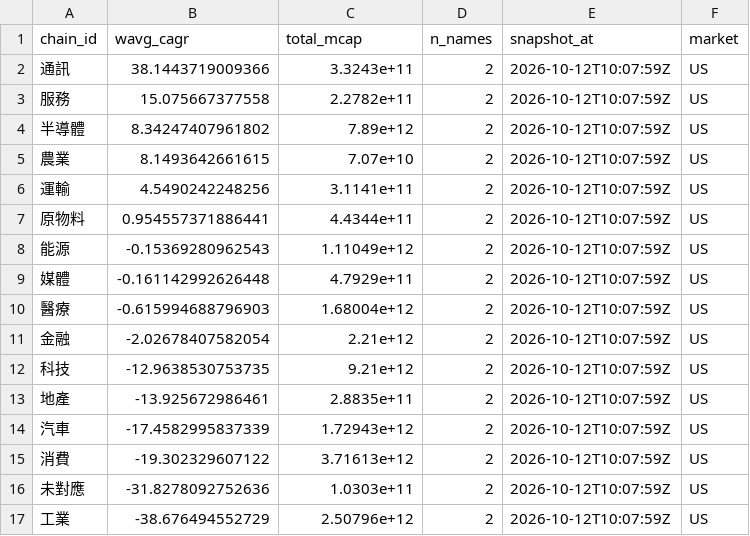
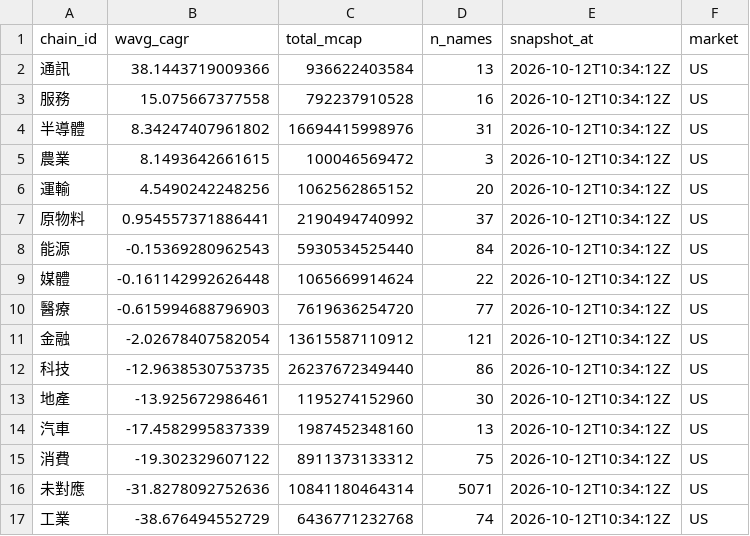
Before and after one commit to lawrencekuo1118/theYNowApp, a CSV file: app_22.0/data/ind_mcap_chain_rank_snapshot_US.csv, drawn as a sheet.

```diff
--- a/app_22.0/data/ind_mcap_chain_rank_snapshot_US.csv
+++ b/app_22.0/data/ind_mcap_chain_rank_snapshot_US.csv
@@ -1,17 +1,17 @@
 "chain_id","wavg_cagr","total_mcap","n_names","snapshot_at","market"
-"通訊",38.1443719009366,3.3243e+11,2,"2026-10-12T10:07:59Z","US"
-"服務",15.075667377558,2.2782e+11,2,"2026-10-12T10:07:59Z","US"
-"半導體",8.34247407961802,7.89e+12,2,"2026-10-12T10:07:59Z","US"
-"農業",8.1493642661615,7.07e+10,2,"2026-10-12T10:07:59Z","US"
-"運輸",4.5490242248256,3.1141e+11,2,"2026-10-12T10:07:59Z","US"
-"原物料",0.954557371886441,4.4344e+11,2,"2026-10-12T10:07:59Z","US"
-"能源",-0.15369280962543,1.11049e+12,2,"2026-10-12T10:07:59Z","US"
-"媒體",-0.161142992626448,4.7929e+11,2,"2026-10-12T10:07:59Z","US"
-"醫療",-0.615994688796903,1.68004e+12,2,"2026-10-12T10:07:59Z","US"
-"金融",-2.02678407582054,2.21e+12,2,"2026-10-12T10:07:59Z","US"
-"科技",-12.9638530753735,9.21e+12,2,"2026-10-12T10:07:59Z","US"
-"地產",-13.925672986461,2.8835e+11,2,"2026-10-12T10:07:59Z","US"
-"汽車",-17.4582995837339,1.72943e+12,2,"2026-10-12T10:07:59Z","US"
-"消費",-19.302329607122,3.71613e+12,2,"2026-10-12T10:07:59Z","US"
-"未對應",-31.8278092752636,1.0303e+11,2,"2026-10-12T10:07:59Z","US"
-"工業",-38.676494552729,2.50796e+12,2,"2026-10-12T10:07:59Z","US"
+"通訊",38.1443719009366,936622403584,13,"2026-10-12T10:34:12Z","US"
+"服務",15.075667377558,792237910528,16,"2026-10-12T10:34:12Z","US"
+"半導體",8.34247407961802,16694415998976,31,"2026-10-12T10:34:12Z","US"
+"農業",8.1493642661615,100046569472,3,"2026-10-12T10:34:12Z","US"
+"運輸",4.5490242248256,1062562865152,20,"2026-10-12T10:34:12Z","US"
+"原物料",0.954557371886441,2190494740992,37,"2026-10-12T10:34:12Z","US"
+"能源",-0.15369280962543,5930534525440,84,"2026-10-12T10:34:12Z","US"
+"媒體",-0.161142992626448,1065669914624,22,"2026-10-12T10:34:12Z","US"
+"醫療",-0.615994688796903,7619636254720,77,"2026-10-12T10:34:12Z","US"
+"金融",-2.02678407582054,13615587110912,121,"2026-10-12T10:34:12Z","US"
+"科技",-12.9638530753735,26237672349440,86,"2026-10-12T10:34:12Z","US"
+"地產",-13.925672986461,1195274152960,30,"2026-10-12T10:34:12Z","US"
+"汽車",-17.4582995837339,1987452348160,13,"2026-10-12T10:34:12Z","US"
+"消費",-19.302329607122,8911373133312,75,"2026-10-12T10:34:12Z","US"
+"未對應",-31.8278092752636,10841180464314,5071,"2026-10-12T10:34:12Z","US"
+"工業",-38.676494552729,6436771232768,74,"2026-10-12T10:34:12Z","US"
```
Also changed, not shown: 10 other files.
